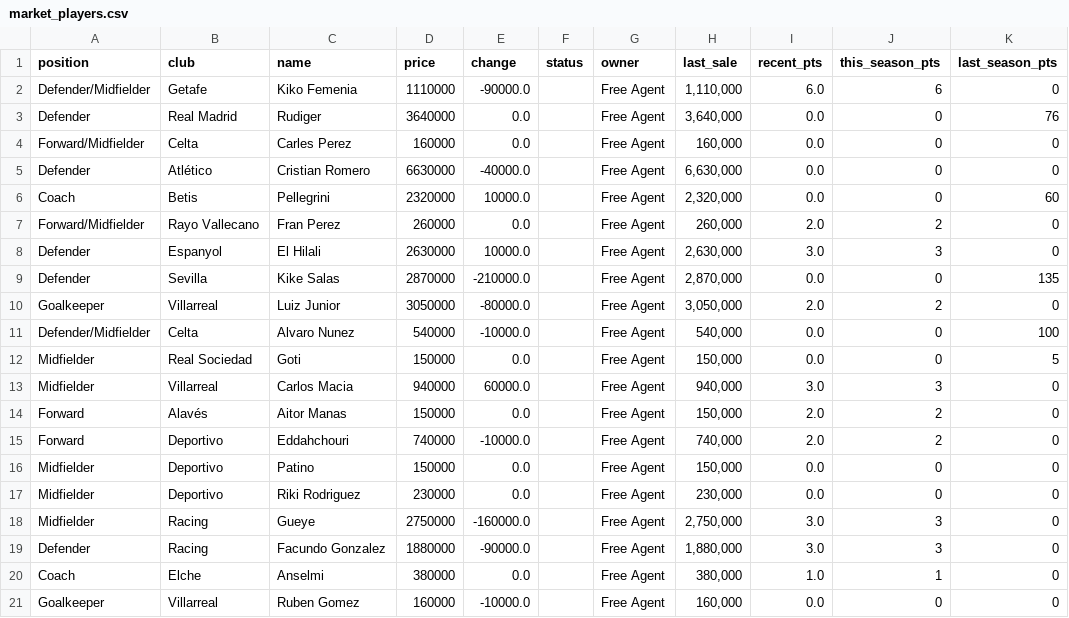
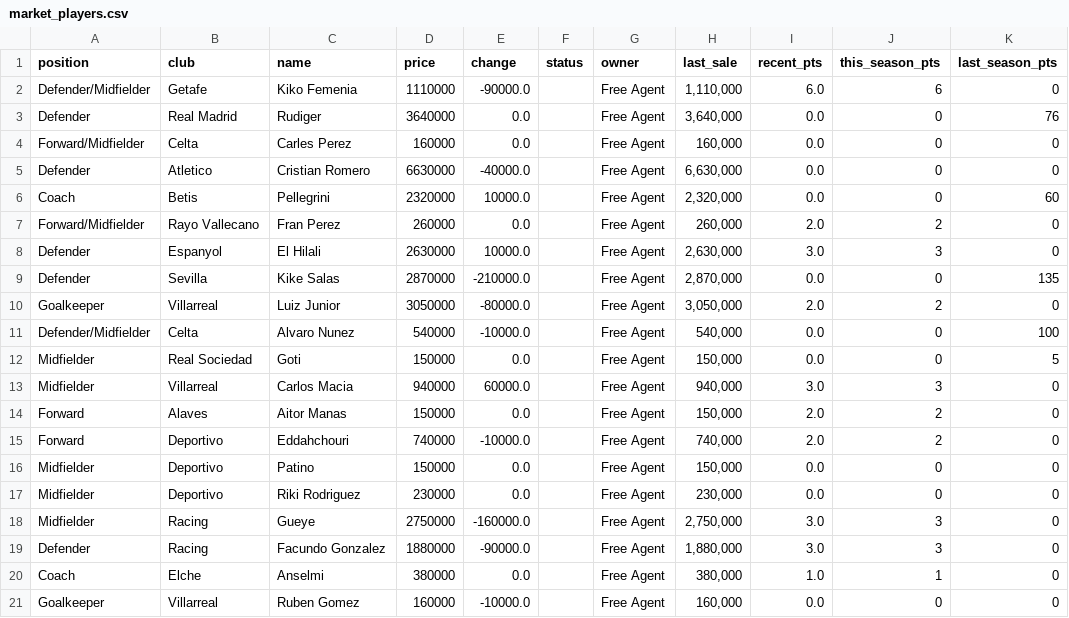
Before and after one commit to nilcrespo/BiwengerBot, a CSV file: csvs/market/market_players.csv, drawn as a sheet; only a part is shown; the diff names each change by its address in the sheet, - before the commit and + after, or states it on an @@ line.

```diff
--- a/csvs/market/market_players.csv
+++ b/csvs/market/market_players.csv
-B5 (club): Atlético
+B5 (club): Atletico
-B14 (club): Alavés
+B14 (club): Alaves
```
Also changed, not shown: csvs/others/league_standings.csv, csvs/teams/team_Cd_Numancia.csv, 1 other file.
